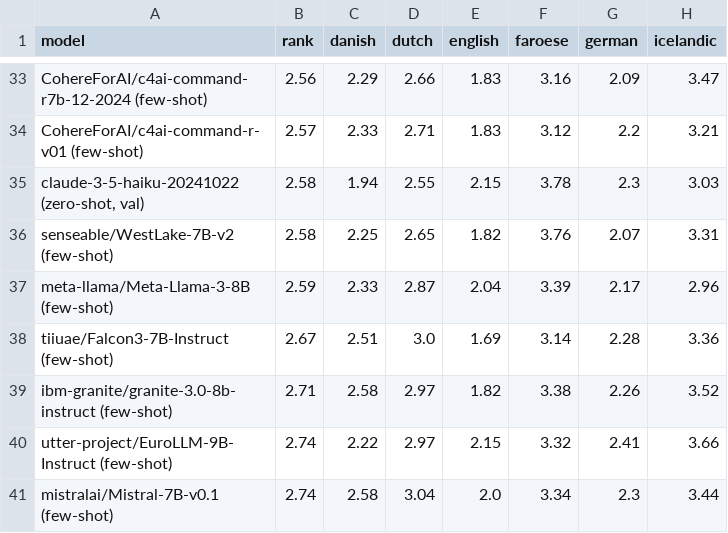
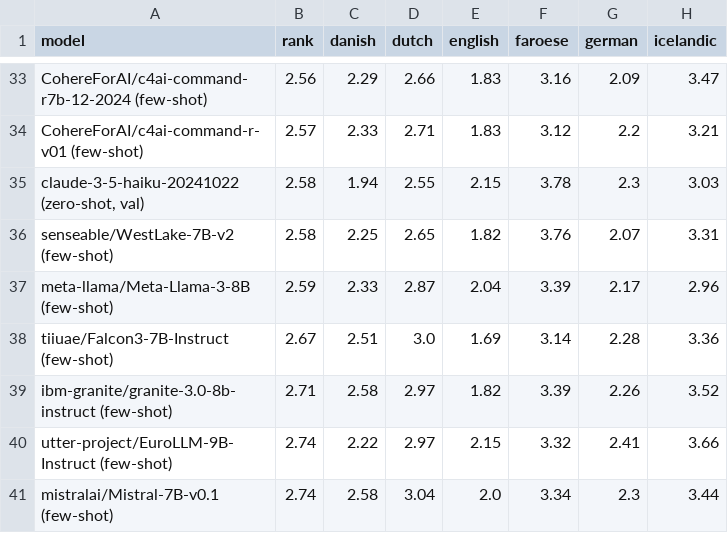
Before and after one commit to viggo-gascou/leaderboards, a CSV file: leaderboards/germanic_all.csv, drawn as a sheet; only a part is shown, gaps mark what is left out; the diff covers the shown part only; the diff names each change by its address in the sheet, - before the commit and + after, or states it on an @@ line.

```diff
--- a/leaderboards/germanic_all.csv
+++ b/leaderboards/germanic_all.csv
-F39 (faroese): 3.38
+F39 (faroese): 3.39
```
Also changed, not shown: 21 edited cells elsewhere in this file, leaderboards/danish_all.csv, leaderboards/danish_nlu.csv, 39 other files.
